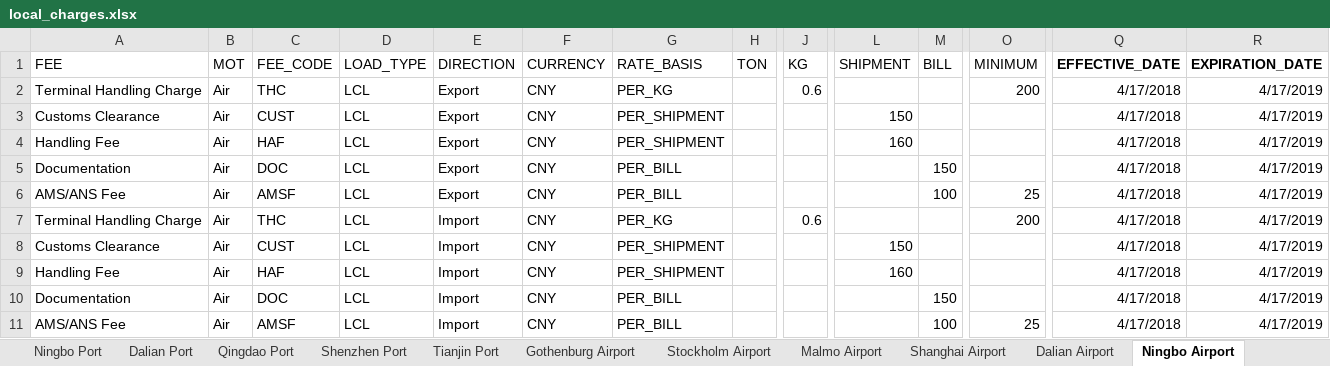
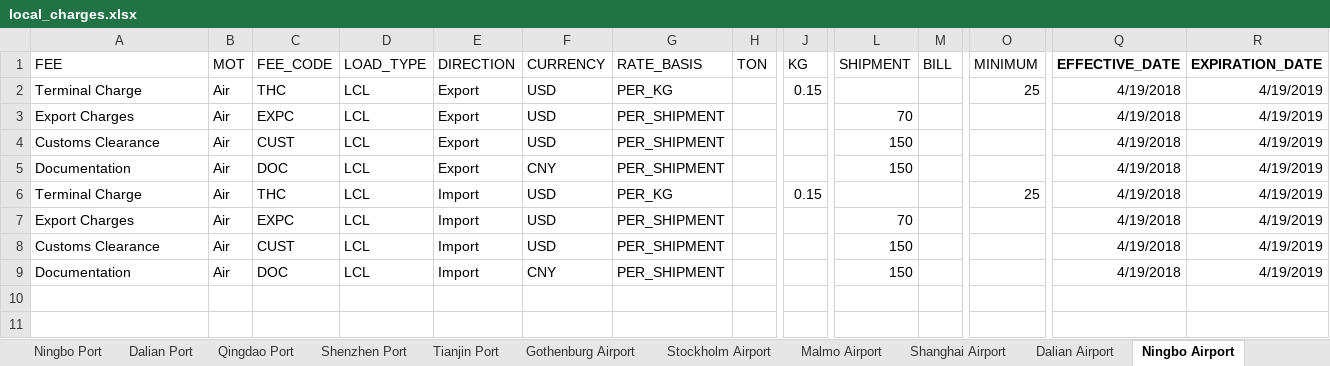
Before and after one commit to romikoops/polaris_clone, an Excel workbook: db/dummydata/local_charges.xlsx, sheet Ningbo Airport, drawn as a sheet; only a part is shown, gaps mark what is left out; values as stored, in another font and other column widths than the file's, no borders; charts and pictures not drawn; removed rows and columns are numbered as before the commit, all else as after; rows hold the shown columns only; the diff names each change by its address in the sheet, - before the commit and + after, or states it on an @@ line.

```diff
--- a/db/dummydata/local_charges.xlsx (sheet Ningbo Airport)
+++ b/db/dummydata/local_charges.xlsx (sheet Ningbo Airport)
-A2 (FEE): Terminal Handling Charge
+A2 (FEE): Terminal Charge
-F2 (CURRENCY): CNY
+F2 (CURRENCY): USD
-J2 (KG): 0.6
+J2 (KG): 0.15
-O2 (MINIMUM): 200
+O2 (MINIMUM): 25
-Q2 (EFFECTIVE_DATE): 4/17/2018
+Q2 (EFFECTIVE_DATE): 4/19/2018
-R2 (EXPIRATION_DATE): 4/17/2019
+R2 (EXPIRATION_DATE): 4/19/2019
+row 3: Export Charges | Air | EXPC | LCL | Export | USD | PER_SHIPMENT |  |  | 70 |  |  | 4/19/2018 | 4/19/2019
-F4 (CURRENCY): CNY
+F4 (CURRENCY): USD
-Q4 (EFFECTIVE_DATE): 4/17/2018
+Q4 (EFFECTIVE_DATE): 4/19/2018
-R4 (EXPIRATION_DATE): 4/17/2019
+R4 (EXPIRATION_DATE): 4/19/2019
-row 4: Handling Fee | Air | HAF | LCL | Export | CNY | PER_SHIPMENT |  |  | 160 |  |  | 4/17/2018 | 4/17/2019
-G5 (RATE_BASIS): PER_BILL
+G5 (RATE_BASIS): PER_SHIPMENT
-L5 (SHIPMENT): (empty)
+L5 (SHIPMENT): 150
-M5 (BILL): 150
+M5 (BILL): (empty)
-Q5 (EFFECTIVE_DATE): 4/17/2018
+Q5 (EFFECTIVE_DATE): 4/19/2018
-R5 (EXPIRATION_DATE): 4/17/2019
+R5 (EXPIRATION_DATE): 4/19/2019
-row 6: AMS/ANS Fee | Air | AMSF | LCL | Export | CNY | PER_BILL |  |  |  | 100 | 25 | 4/17/2018 | 4/17/2019
-A6 (FEE): Terminal Handling Charge
+A6 (FEE): Terminal Charge
-F6 (CURRENCY): CNY
+F6 (CURRENCY): USD
-J6 (KG): 0.6
+J6 (KG): 0.15
-O6 (MINIMUM): 200
+O6 (MINIMUM): 25
-Q6 (EFFECTIVE_DATE): 4/17/2018
+Q6 (EFFECTIVE_DATE): 4/19/2018
-R6 (EXPIRATION_DATE): 4/17/2019
+R6 (EXPIRATION_DATE): 4/19/2019
+row 7: Export Charges | Air | EXPC | LCL | Import | USD | PER_SHIPMENT |  |  | 70 |  |  | 4/19/2018 | 4/19/2019
-F8 (CURRENCY): CNY
+F8 (CURRENCY): USD
-Q8 (EFFECTIVE_DATE): 4/17/2018
+Q8 (EFFECTIVE_DATE): 4/19/2018
-R8 (EXPIRATION_DATE): 4/17/2019
+R8 (EXPIRATION_DATE): 4/19/2019
-row 9: Handling Fee | Air | HAF | LCL | Import | CNY | PER_SHIPMENT |  |  | 160 |  |  | 4/17/2018 | 4/17/2019
-G9 (RATE_BASIS): PER_BILL
+G9 (RATE_BASIS): PER_SHIPMENT
-L9 (SHIPMENT): (empty)
+L9 (SHIPMENT): 150
-M9 (BILL): 150
+M9 (BILL): (empty)
-Q9 (EFFECTIVE_DATE): 4/17/2018
+Q9 (EFFECTIVE_DATE): 4/19/2018
-R9 (EXPIRATION_DATE): 4/17/2019
+R9 (EXPIRATION_DATE): 4/19/2019
-row 11: AMS/ANS Fee | Air | AMSF | LCL | Import | CNY | PER_BILL |  |  |  | 100 | 25 | 4/17/2018 | 4/17/2019
```
Also changed, not shown: sheet Gothenburg Port, sheet Ningbo Port, sheet Tianjin Port, sheet Dalian Port, sheet Shanghai Port, sheet Stockholm Airport, 9 more sheets, 5 other files.
